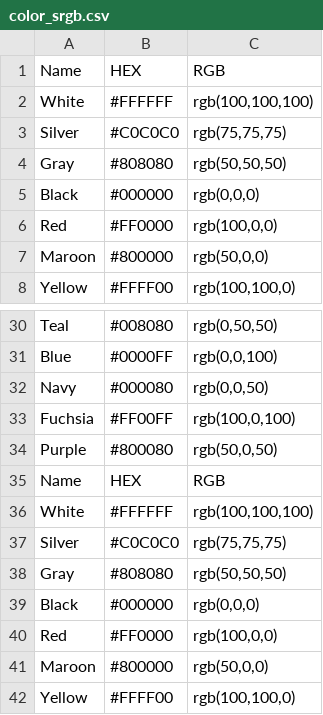
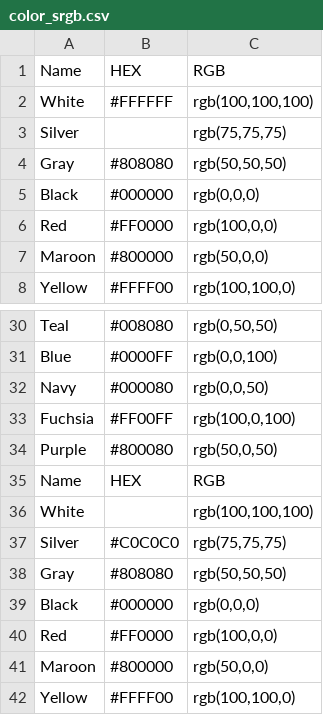
Before and after one commit to AnkitAleMgr/Python, a CSV file: Pandas/intro/csv_files/color_srgb.csv, drawn as a sheet; only a part is shown, gaps mark what is left out.

```diff
--- a/Pandas/intro/csv_files/color_srgb.csv
+++ b/Pandas/intro/csv_files/color_srgb.csv
@@ -2,3 +2,3 @@
 White,#FFFFFF,"rgb(100,100,100)"
-Silver,#C0C0C0,"rgb(75,75,75)"
+Silver,,"rgb(75,75,75)"
 Gray,#808080,"rgb(50,50,50)"
@@ -35,3 +35,3 @@ Purple,#800080,"rgb(50,0,50)"
 Name,HEX,RGB
-White,#FFFFFF,"rgb(100,100,100)"
+White,,"rgb(100,100,100)"
 Silver,#C0C0C0,"rgb(75,75,75)"
```
Also changed, not shown: 1 other file.
